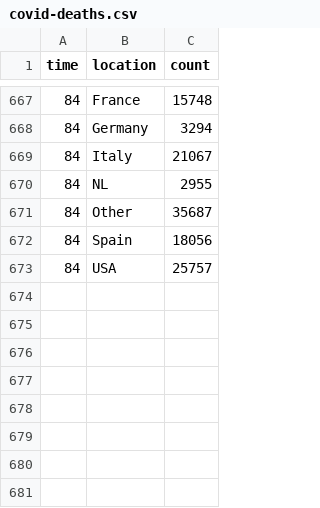
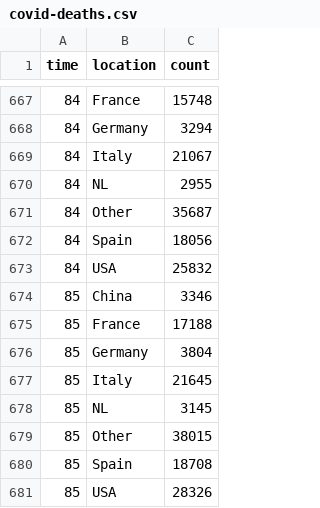
Before and after one commit to robhanssen/covid-19, a CSV file: data/covid-deaths.csv, drawn as a sheet; only a part is shown, gaps mark what is left out.

```diff
--- a/data/covid-deaths.csv
+++ b/data/covid-deaths.csv
@@ -672,2 +672,10 @@ time,location,count
 84,Spain,18056
-84,USA,25757
+84,USA,25832
+85,China,3346
+85,France,17188
+85,Germany,3804
+85,Italy,21645
+85,NL,3145
+85,Other,38015
+85,Spain,18708
+85,USA,28326
```
Also changed, not shown: data/covid-spread-vs-at-100cases.csv, data/covid-spread.csv, 15 other files.
